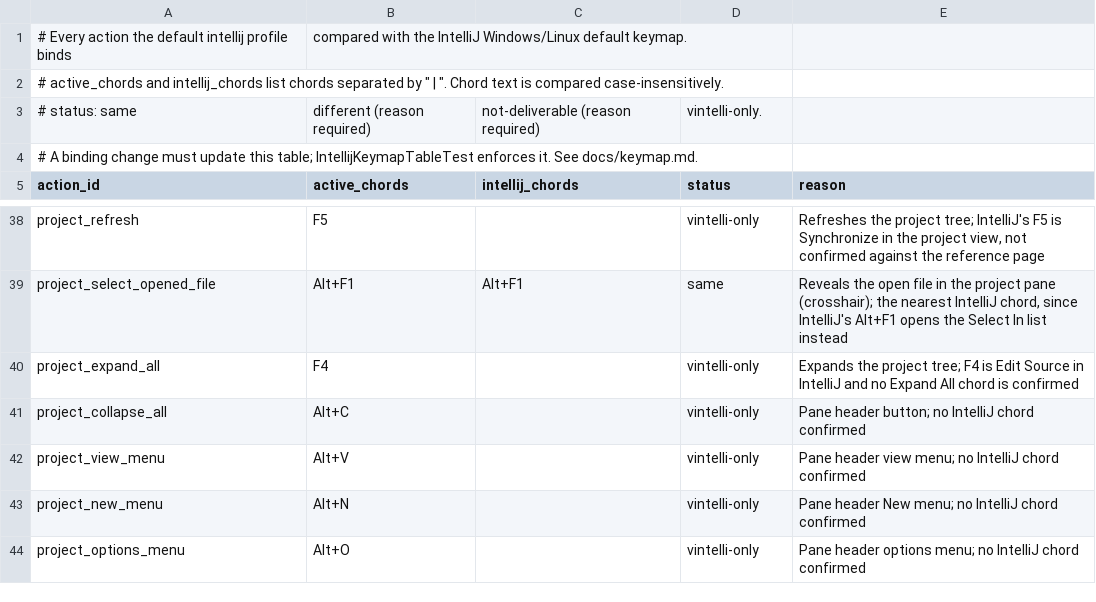
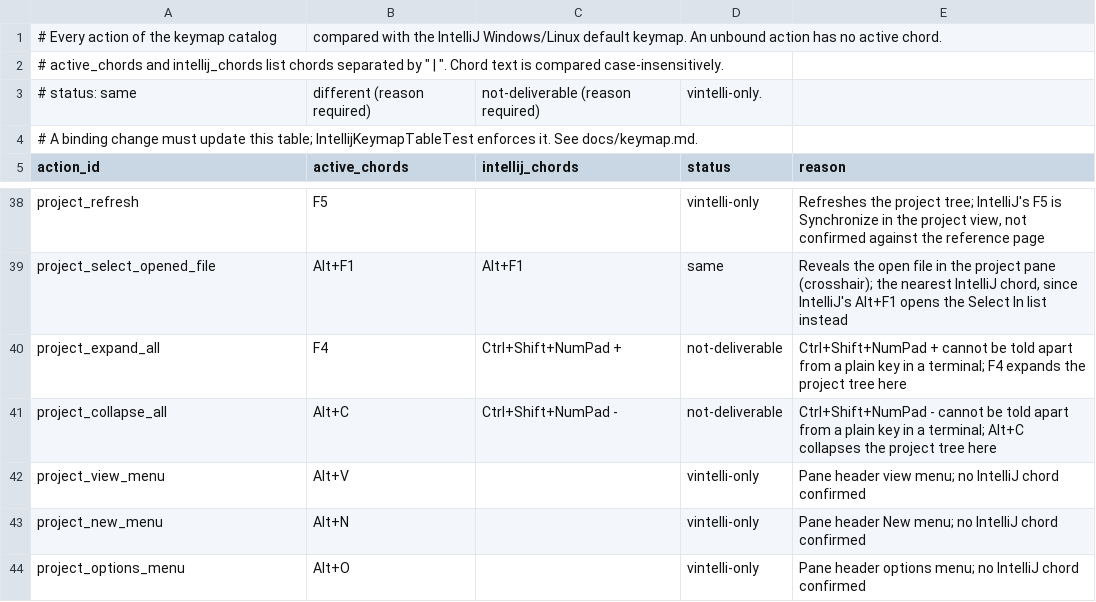
Before and after one commit to omatheusmesmo/vintelli, a CSV file: vintelli-tui/src/main/resources/dev/omatheusmesmo/vintelli/tui/keymap/intellij-keymap.csv, drawn as a sheet; only a part is shown, gaps mark what is left out; the diff covers the shown part only.

Commit message:
feat(keymap): show the IntelliJ chord in the palette and the keymap help
The IntelliJ reference of every catalog action now comes from the
intellij-keymap.csv table, read once, instead of a switch in Keymap and
literal strings in KeyActions. The csv is already packaged for the native
image, so no configuration changes.

The command palette shows "(IntelliJ: X)" next to the active chord only
while the IntelliJ chord differs from the chords bound now and a terminal
can send it. Run shows nothing extra while it answers to Alt+4, and Double
Shift is no longer a palette hint.

The keymap help has the same reference as its own column. A row that does
not fit the panel drops the reference first and then shortens the action
name; the active chord is never cut. Chords a terminal cannot send keep a
short note in the help, and the full reason stays in docs/keymap.md.

docs/keymap.md states the comparison table row for row, and
IntellijKeymapDocsTableTest checks it against the csv. The catalog coverage
test fails when a catalog action has no row.

Closes #367

Signed-off-by: Matheus Oliveira <matheus.6148@gmail.com>

```diff
--- a/vintelli-tui/src/main/resources/dev/omatheusmesmo/vintelli/tui/keymap/intellij-keymap.csv
+++ b/vintelli-tui/src/main/resources/dev/omatheusmesmo/vintelli/tui/keymap/intellij-keymap.csv
@@ -1,2 +1,2 @@
-# Every action the default intellij profile binds, compared with the IntelliJ Windows/Linux default keymap.
+# Every action of the keymap catalog, compared with the IntelliJ Windows/Linux default keymap. An unbound action has no active chord.
 # active_chords and intellij_chords list chords separated by " | ". Chord text is compared case-insensitively.
@@ -39,4 +39,4 @@ project_refresh,F5,,vintelli-only,"Refreshes the project tree; IntelliJ's F5 is
 project_select_opened_file,Alt+F1,Alt+F1,same,"Reveals the open file in the project pane (crosshair); the nearest IntelliJ chord, since IntelliJ's Alt+F1 opens the Select In list instead"
-project_expand_all,F4,,vintelli-only,"Expands the project tree; F4 is Edit Source in IntelliJ and no Expand All chord is confirmed"
-project_collapse_all,Alt+C,,vintelli-only,"Pane header button; no IntelliJ chord confirmed"
+project_expand_all,F4,Ctrl+Shift+NumPad +,not-deliverable,Ctrl+Shift+NumPad + cannot be told apart from a plain key in a terminal; F4 expands the project tree here
+project_collapse_all,Alt+C,Ctrl+Shift+NumPad -,not-deliverable,Ctrl+Shift+NumPad - cannot be told apart from a plain key in a terminal; Alt+C collapses the project tree here
 project_view_menu,Alt+V,,vintelli-only,"Pane header view menu; no IntelliJ chord confirmed"
```
Also changed, not shown: 24 added rows elsewhere in this file, 17 other files.
